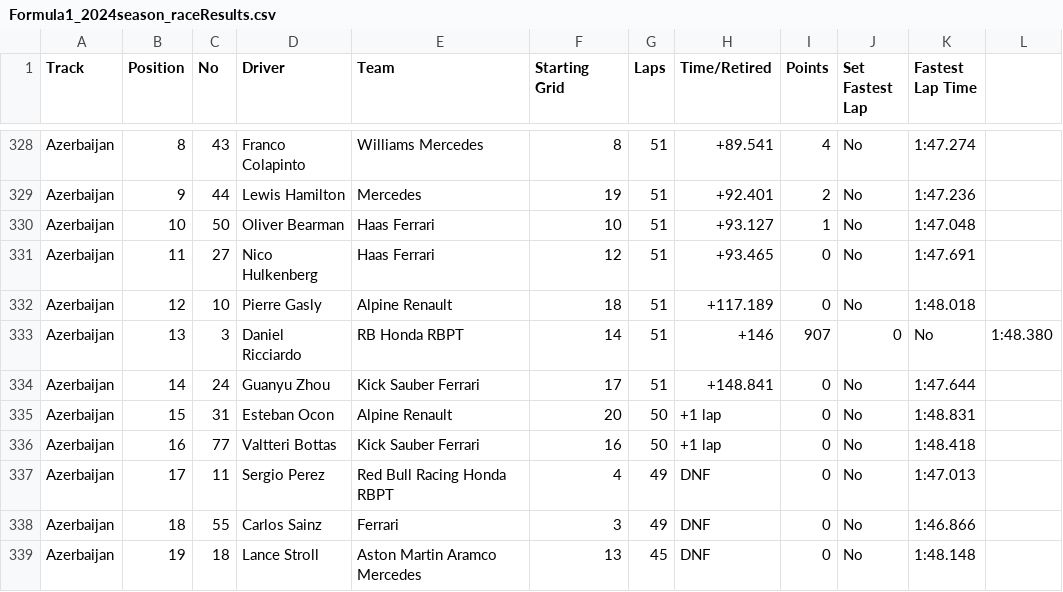
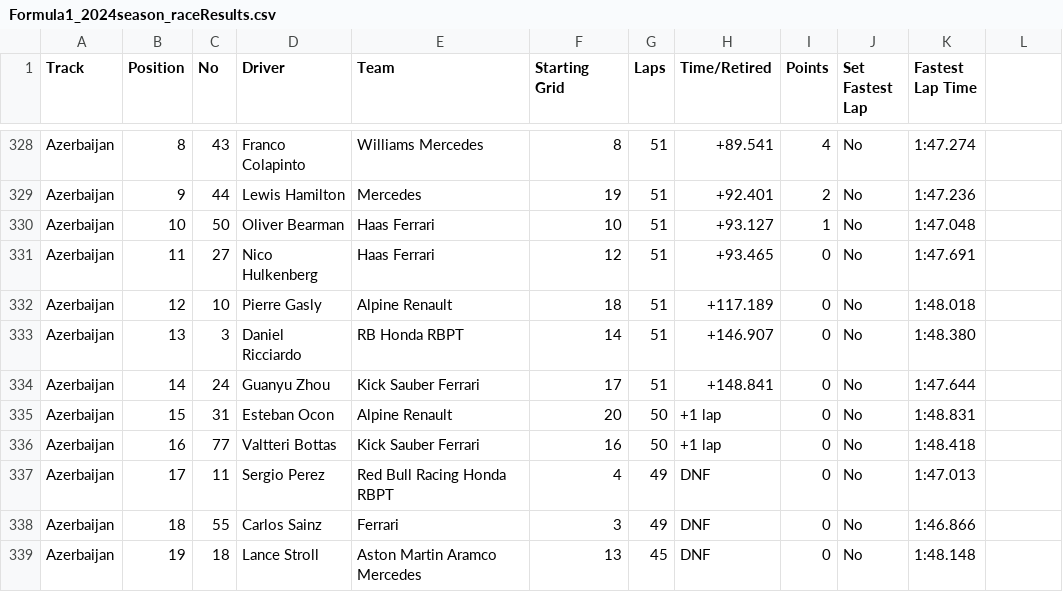
Before and after one commit to toUpperCase78/formula1-datasets, a CSV file: Formula1_2024season_raceResults.csv, drawn as a sheet; only a part is shown, gaps mark what is left out.

Commit message:
F1 2024 Season Race Results (17 of 24 Rounds)

```diff
--- a/Formula1_2024season_raceResults.csv
+++ b/Formula1_2024season_raceResults.csv
@@ -332,3 +332,3 @@ Azerbaijan,11,27,Nico Hulkenberg,Haas Ferrari,12,51,+93.465,0,No,1:47.691
 Azerbaijan,12,10,Pierre Gasly,Alpine Renault,18,51,+117.189,0,No,1:48.018
-Azerbaijan,13,3,Daniel Ricciardo,RB Honda RBPT,14,51,+146,907,0,No,1:48.380
+Azerbaijan,13,3,Daniel Ricciardo,RB Honda RBPT,14,51,+146.907,0,No,1:48.380
 Azerbaijan,14,24,Guanyu Zhou,Kick Sauber Ferrari,17,51,+148.841,0,No,1:47.644
```
